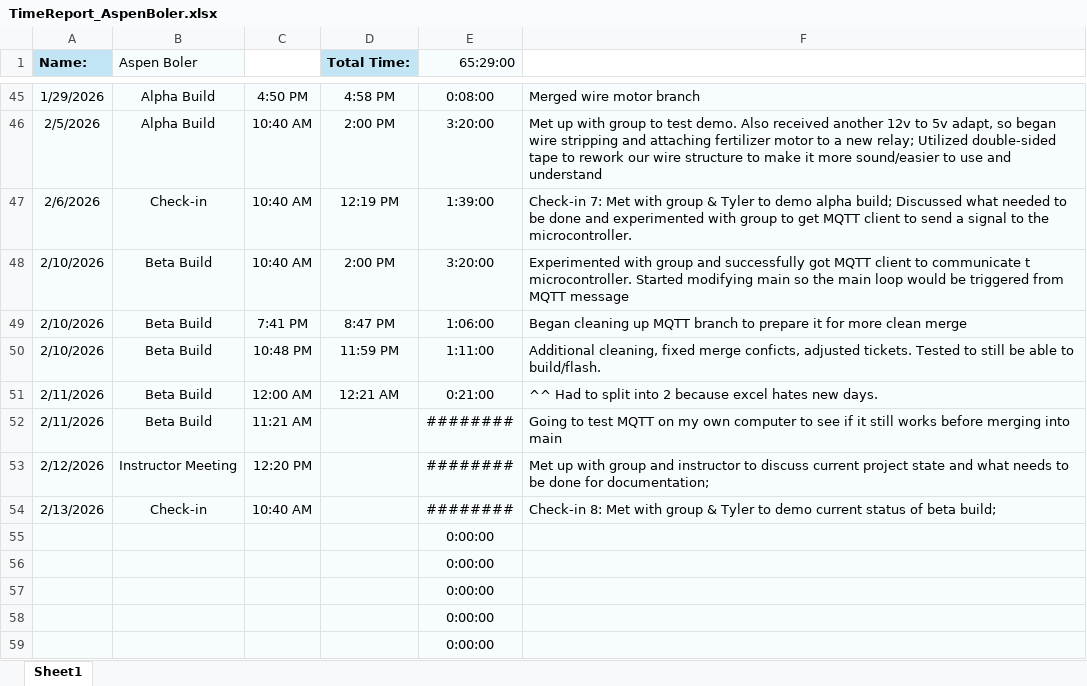
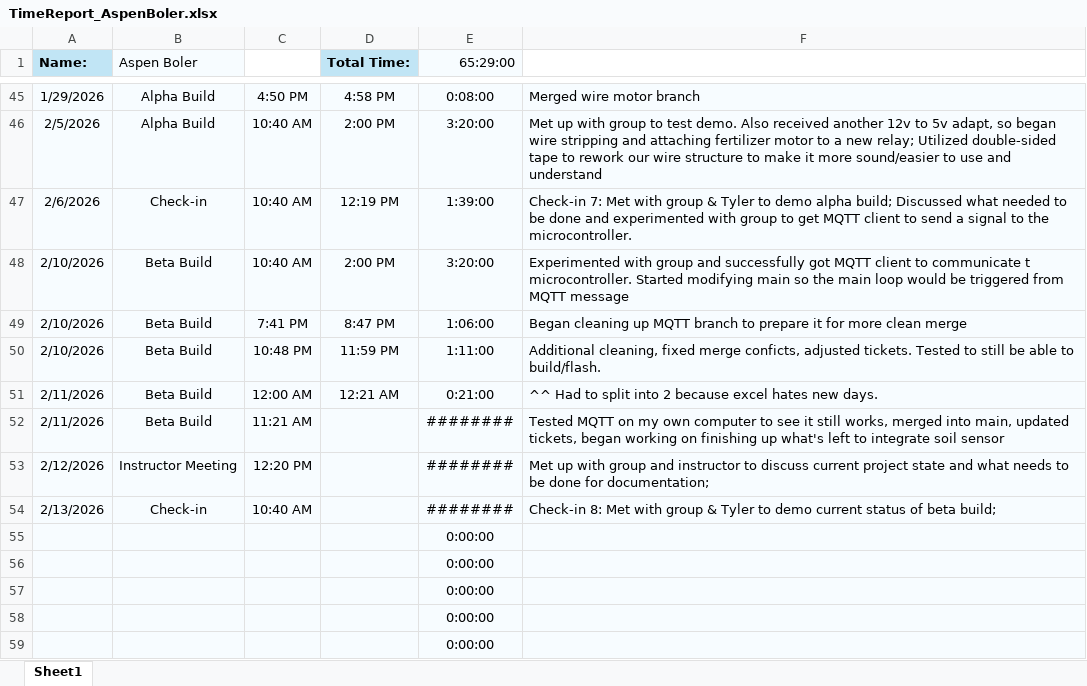
Before and after one commit to aboler/plant-partner, an Excel workbook: Documentation/Contributions/TimeReport_AspenBoler.xlsx, sheet Sheet1, drawn as a sheet; only a part is shown, gaps mark what is left out; values as stored, in another font and other column widths than the file's, no borders; the diff names each change by its address in the sheet, - before the commit and + after, or states it on an @@ line.

Commit message:
Update doc

```diff
--- a/Documentation/Contributions/TimeReport_AspenBoler.xlsx (sheet Sheet1)
+++ b/Documentation/Contributions/TimeReport_AspenBoler.xlsx (sheet Sheet1)
-F52: Going to test MQTT on my own computer to see if it still works before merging into main
+F52: Tested MQTT on my own computer to see it still works, merged into main, updated tickets, began working on finishing up what's left to integrate soil sensor
```
